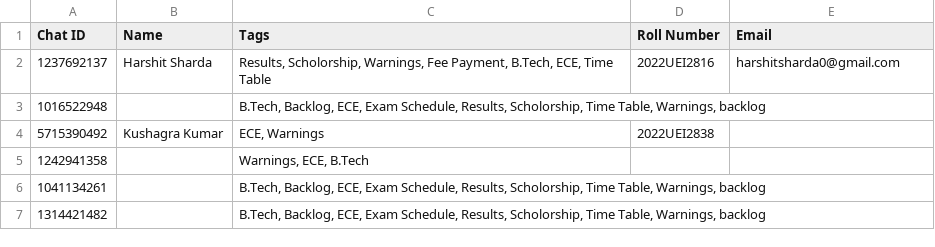
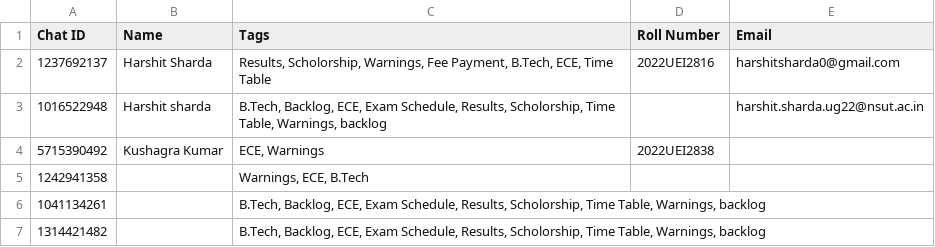
Before and after one commit to kumarkushagra/CampusPing, a CSV file: user_data.csv, drawn as a sheet; the diff names each change by its address in the sheet, - before the commit and + after, or states it on an @@ line.

Commit message:
Email is incorporated throughout

```diff
--- a/user_data.csv
+++ b/user_data.csv
-B3 (Name): (empty)
+B3 (Name): Harshit sharda
-E3 (Email): (empty)
+E3 (Email): harshit.sharda.ug22@nsut.ac.in
```
Also changed, not shown: 4 other files.
